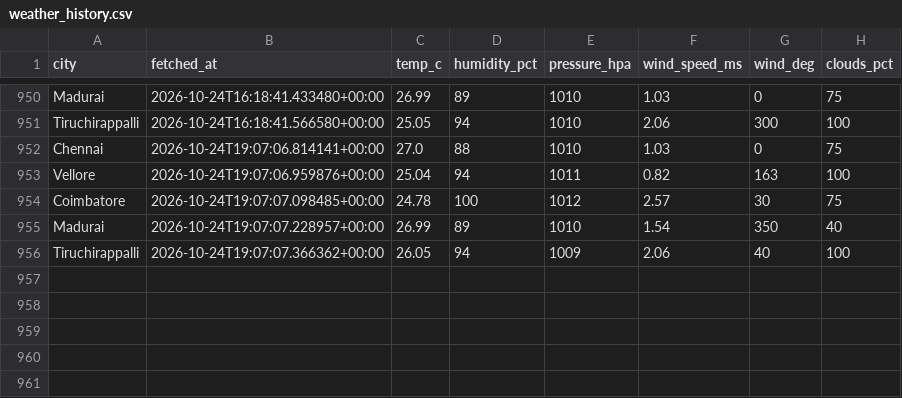
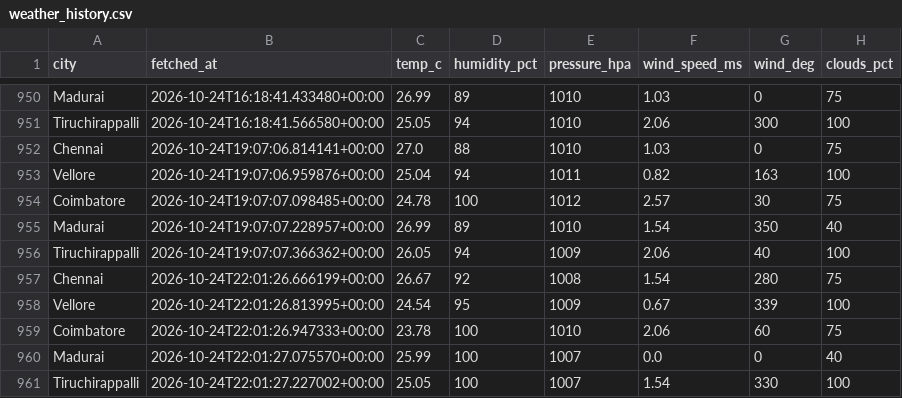
Before and after one commit to Dhruuv26/air-quality-forecast, a CSV file: data/raw/weather_history.csv, drawn as a sheet; only a part is shown, gaps mark what is left out.

```diff
--- a/data/raw/weather_history.csv
+++ b/data/raw/weather_history.csv
@@ -956 +956,6 @@ Madurai,2026-10-24T19:07:07.228957+00:00,26.99,89,1010,1.54,350,40
 Tiruchirappalli,2026-10-24T19:07:07.366362+00:00,26.05,94,1009,2.06,40,100
+Chennai,2026-10-24T22:01:26.666199+00:00,26.67,92,1008,1.54,280,75
+Vellore,2026-10-24T22:01:26.813995+00:00,24.54,95,1009,0.67,339,100
+Coimbatore,2026-10-24T22:01:26.947333+00:00,23.78,100,1010,2.06,60,75
+Madurai,2026-10-24T22:01:27.075570+00:00,25.99,100,1007,0.0,0,40
+Tiruchirappalli,2026-10-24T22:01:27.227002+00:00,25.05,100,1007,1.54,330,100
```
